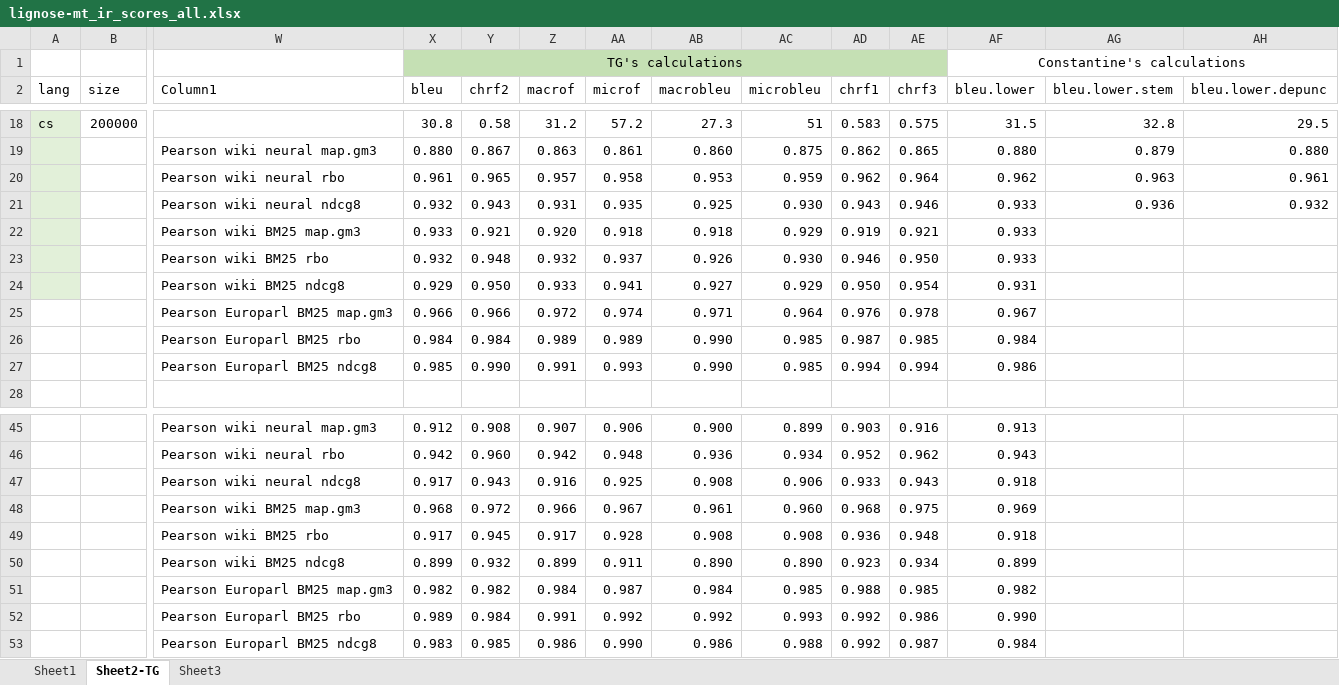
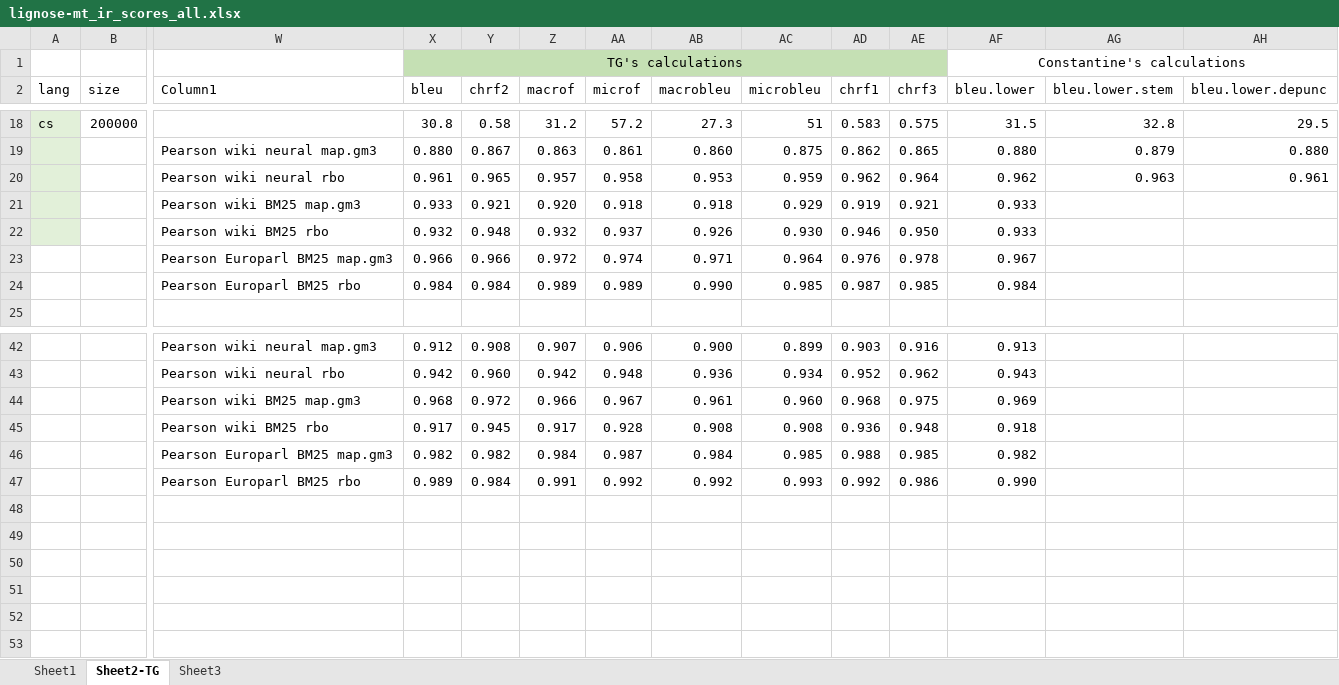
Before and after one commit to thammegowda/007-mt-eval-macro, an Excel workbook: justifs/mtir-lignos-etal-2019/lignose-mt_ir_scores_all.xlsx, sheet Sheet2-TG, drawn as a sheet; only a part is shown, gaps mark what is left out; values as stored, in another font and other column widths than the file's, no borders; table styles not drawn; rows hold the shown columns only; the diff names each change by its address in the sheet, - before the commit and + after, or states it on an @@ line.

```diff
--- a/justifs/mtir-lignos-etal-2019/lignose-mt_ir_scores_all.xlsx (sheet Sheet2-TG)
+++ b/justifs/mtir-lignos-etal-2019/lignose-mt_ir_scores_all.xlsx (sheet Sheet2-TG)
-row 21:  |  | Pearson wiki neural ndcg8 | 0.932 | 0.943 | 0.931 | 0.935 | 0.925 | 0.930 | 0.943 | 0.946 | 0.933 | 0.936 | 0.932
-row 24:  |  | Pearson wiki BM25 ndcg8 | 0.929 | 0.950 | 0.933 | 0.941 | 0.927 | 0.929 | 0.950 | 0.954 | 0.931
-row 27:  |  | Pearson Europarl BM25 ndcg8 | 0.985 | 0.990 | 0.991 | 0.993 | 0.990 | 0.985 | 0.994 | 0.994 | 0.986
-row 47:  |  | Pearson wiki neural ndcg8 | 0.917 | 0.943 | 0.916 | 0.925 | 0.908 | 0.906 | 0.933 | 0.943 | 0.918
-row 50:  |  | Pearson wiki BM25 ndcg8 | 0.899 | 0.932 | 0.899 | 0.911 | 0.890 | 0.890 | 0.923 | 0.934 | 0.899
-row 53:  |  | Pearson Europarl BM25 ndcg8 | 0.983 | 0.985 | 0.986 | 0.990 | 0.986 | 0.988 | 0.992 | 0.987 | 0.984
```
Also changed, not shown: formulas that keep their value, 5 other files.
